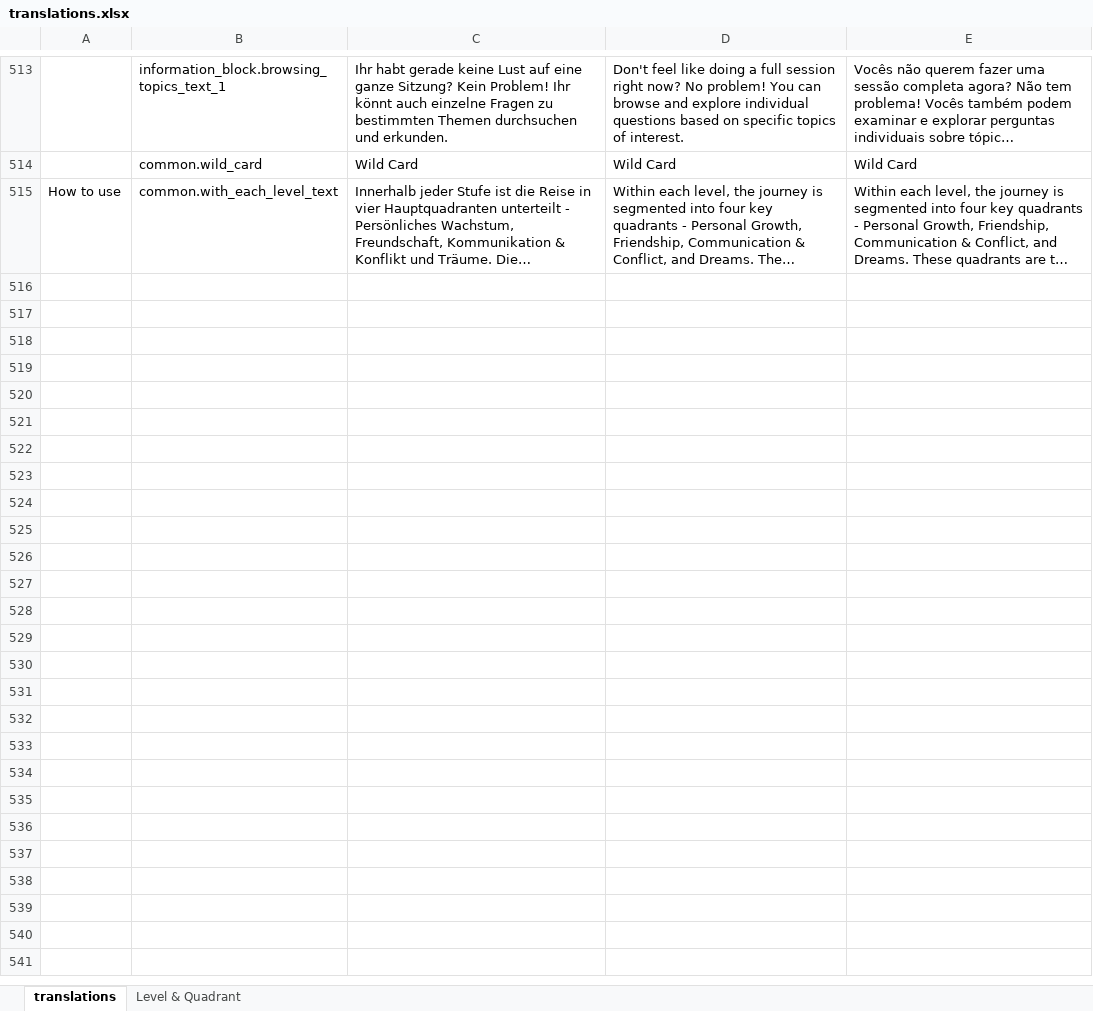
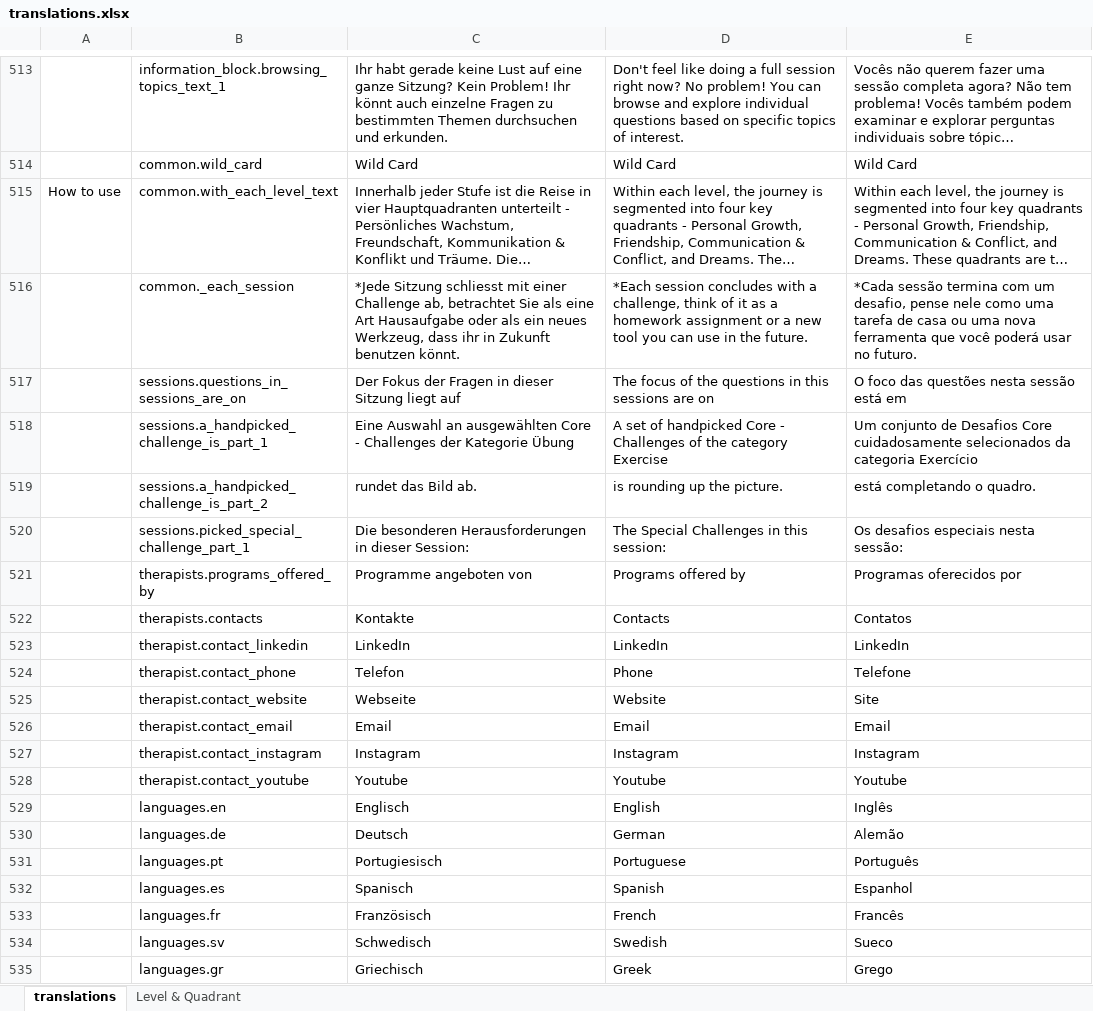
Before and after one commit to LoveWorkz/App, an Excel workbook: src/shared/consts/translations.xlsx, sheet translations, drawn as a sheet; only a part is shown, gaps mark what is left out; long unchanged cells end in …; values as stored, in another font and other column widths than the file's, no borders; charts and pictures not drawn; the diff names each change by its address in the sheet, - before the commit and + after, or states it on an @@ line.

Commit message:
main translations.xlsx file update

```diff
--- a/src/shared/consts/translations.xlsx (sheet translations)
+++ b/src/shared/consts/translations.xlsx (sheet translations)
+row 516:  | common._each_session | *Jede Sitzung schliesst mit einer Challenge ab, betrachtet Sie als eine Art Hausaufgabe oder als ein neues Werkzeug, dass ihr in Zukunft benutzen könnt. | *Each session concludes with a challenge, think of it as a homework assignment or a new tool you can use in the future. | *Cada sessão termina com um desafio, pense nele como uma tarefa de casa ou uma nova ferramenta que você poderá usar no futuro.
+row 517:  | sessions.questions_in_sessions_are_on | Der Fokus der Fragen in dieser Sitzung liegt auf | The focus of the questions in this sessions are on | O foco das questões nesta sessão está em
+row 518:  | sessions.a_handpicked_challenge_is_part_1 | Eine Auswahl an ausgewählten Core - Challenges der Kategorie Übung | A set of handpicked Core - Challenges of the category Exercise | Um conjunto de Desafios Core cuidadosamente selecionados da categoria Exercício
+row 519:  | sessions.a_handpicked_challenge_is_part_2 | rundet das Bild ab. | is rounding up the picture. | está completando o quadro.
+row 520:  | sessions.picked_special_challenge_part_1 | Die besonderen Herausforderungen in dieser Session: | The Special Challenges in this session: | Os desafios especiais nesta sessão:
+row 521:  | therapists.programs_offered_by | Programme angeboten von | Programs offered by | Programas oferecidos por
+row 522:  | therapists.contacts | Kontakte | Contacts | Contatos
+row 523:  | therapist.contact_linkedin | LinkedIn | LinkedIn | LinkedIn
+row 524:  | therapist.contact_phone | Telefon | Phone | Telefone
+row 525:  | therapist.contact_website | Webseite | Website | Site
+row 526:  | therapist.contact_email | Email | Email | Email
+row 527:  | therapist.contact_instagram | Instagram | Instagram | Instagram
+row 528:  | therapist.contact_youtube | Youtube | Youtube | Youtube
+row 529:  | languages.en | Englisch | English | Inglês
+row 530:  | languages.de | Deutsch | German | Alemão
+row 531:  | languages.pt | Portugiesisch | Portuguese | Português
+row 532:  | languages.es | Spanisch | Spanish | Espanhol
+row 533:  | languages.fr | Französisch | French | Francês
+row 534:  | languages.sv | Schwedisch | Swedish | Sueco
+row 535:  | languages.gr | Griechisch | Greek | Grego
```
Also changed, not shown: 12 other files.
